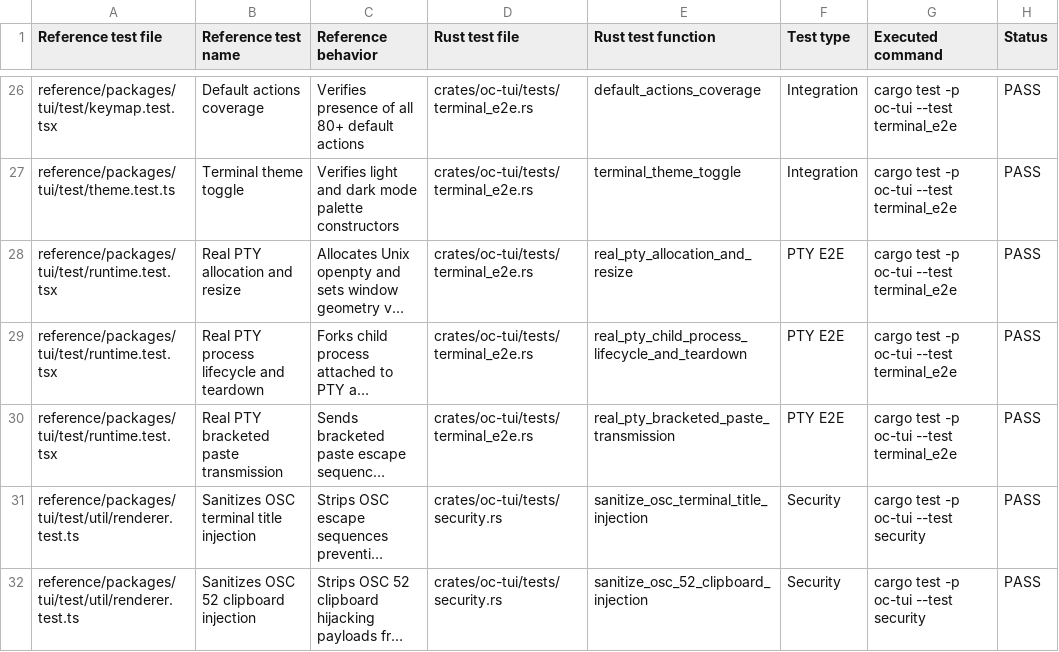
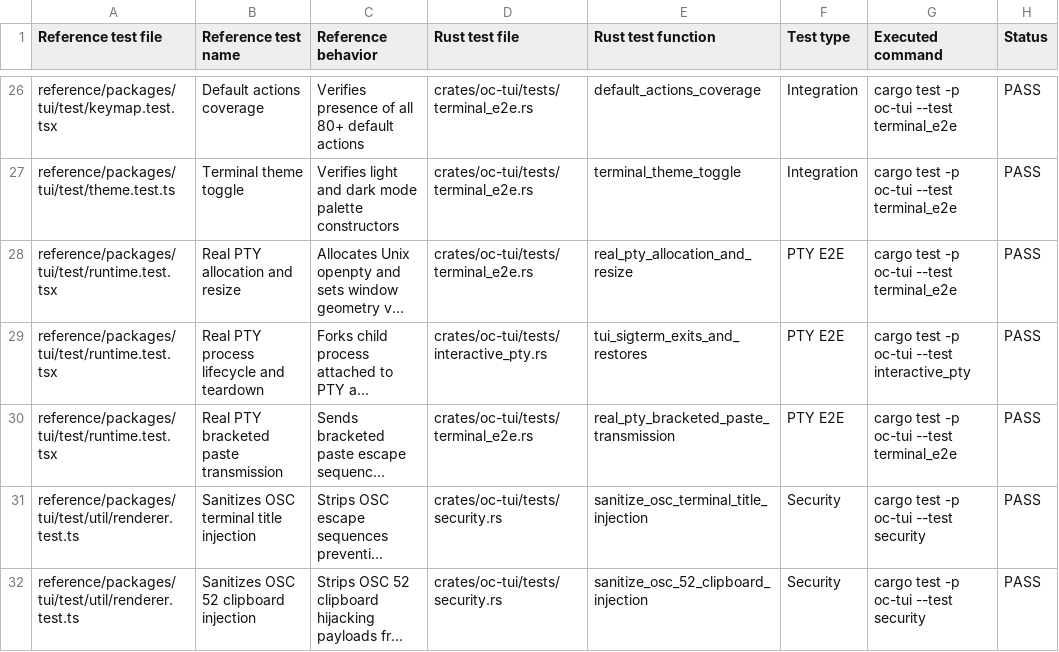
Before and after one commit to smuhammathassan/opencode-rs, a CSV file: rust-port-audit/tui/TUI-REFERENCE-TEST-MAPPING.csv, drawn as a sheet; only a part is shown, gaps mark what is left out; long unchanged cells end in …; the diff names each change by its address in the sheet, - before the commit and + after, or states it on an @@ line.

Commit message:
fix(audit): C6 honest atomic reference inventory generated from source

```diff
--- a/rust-port-audit/tui/TUI-REFERENCE-TEST-MAPPING.csv
+++ b/rust-port-audit/tui/TUI-REFERENCE-TEST-MAPPING.csv
-D29 (Rust test file): crates/oc-tui/tests/terminal_e2e.rs
+D29 (Rust test file): crates/oc-tui/tests/interactive_pty.rs
-E29 (Rust test function): real_pty_child_process_lifecycle_and_teardown
+E29 (Rust test function): tui_sigterm_exits_and_restores
-G29 (Executed command): cargo test -p oc-tui --test terminal_e2e
+G29 (Executed command): cargo test -p oc-tui --test interactive_pty
```
Also changed, not shown: 3 other files.
